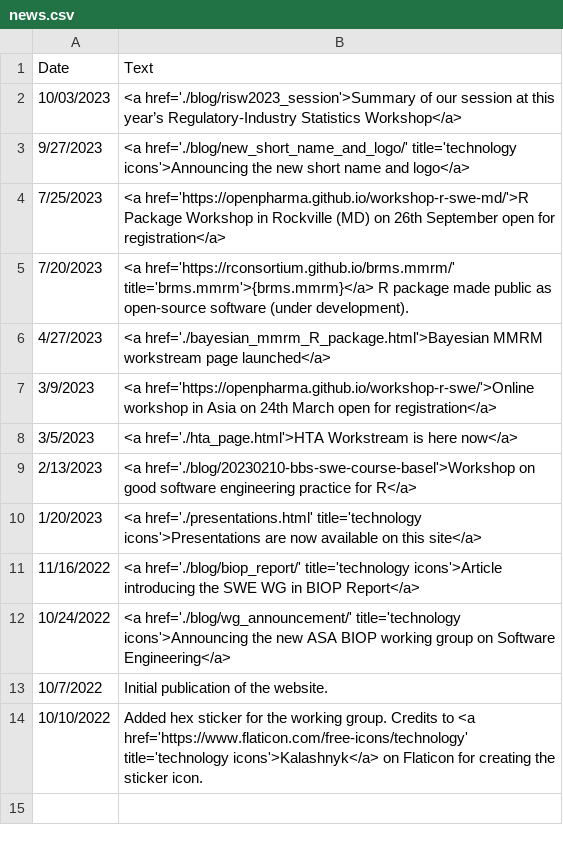
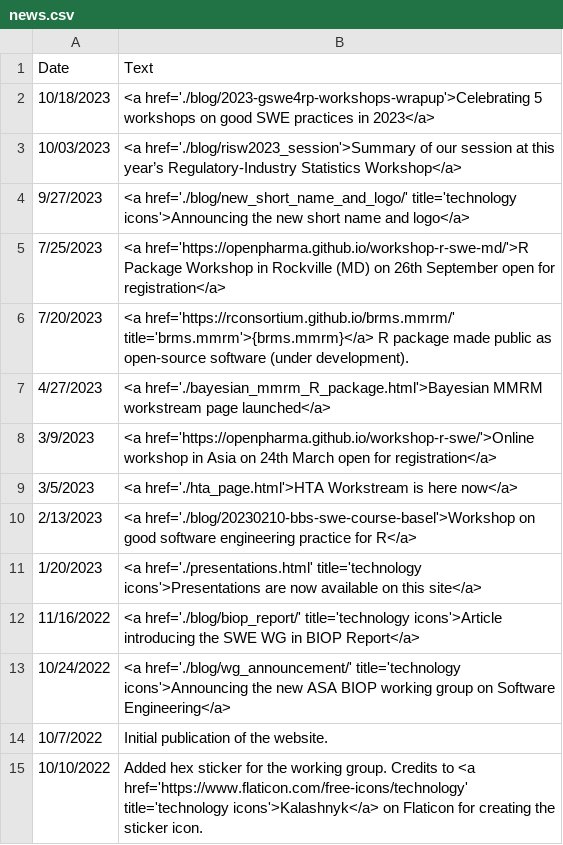
Before and after one commit to openstatsware/website, a CSV file: data/news.csv, drawn as a sheet; the diff names each change by its address in the sheet, - before the commit and + after, or states it on an @@ line.

Commit message:
add blog entry with photos for Montreal, update wording to openstatsware (#76)

```diff
--- a/data/news.csv
+++ b/data/news.csv
+row 2: 10/18/2023 | <a href='./blog/2023-gswe4rp-workshops-wrapup'>Celebrating 5 workshops on good SWE practices in 2023</a>
```
Also changed, not shown: 9 other files.
